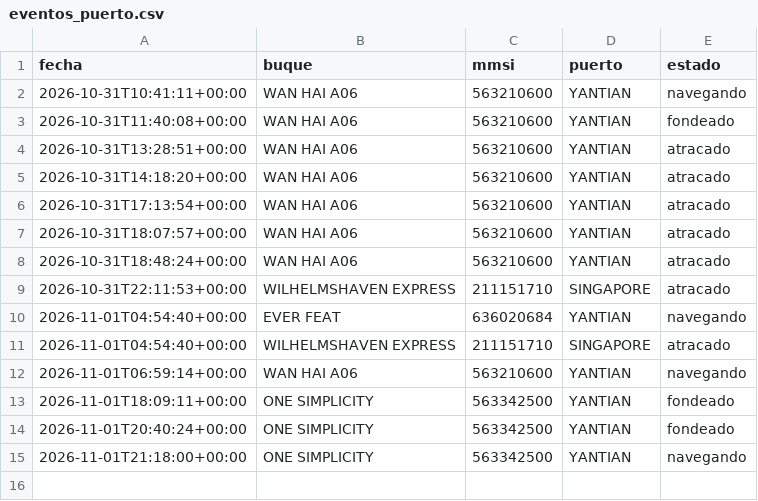
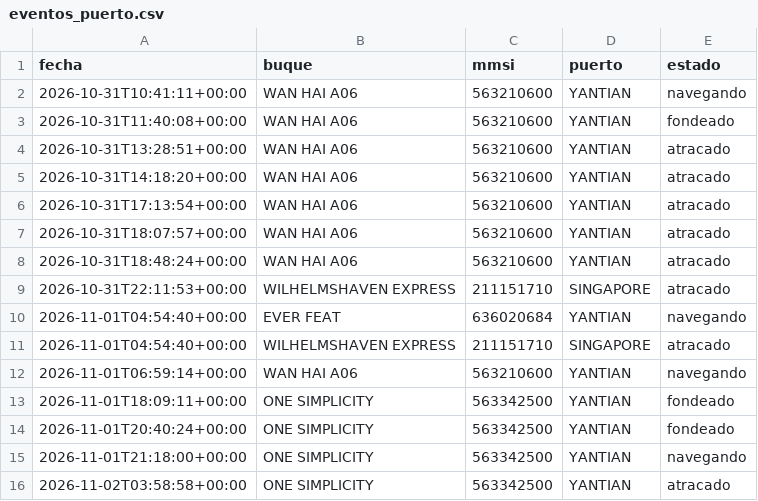
Before and after one commit to jart0988aj-maker/monitoreo-buques, a CSV file: docs/data/historial/eventos_puerto.csv, drawn as a sheet.

```diff
--- a/docs/data/historial/eventos_puerto.csv
+++ b/docs/data/historial/eventos_puerto.csv
@@ -15 +15,2 @@ fecha,buque,mmsi,puerto,estado
 2026-11-01T21:18:00+00:00,ONE SIMPLICITY,563342500,YANTIAN,navegando
+2026-11-02T03:58:58+00:00,ONE SIMPLICITY,563342500,YANTIAN,atracado
```
Also changed, not shown: docs/data/historial/congestion.csv, docs/data/historial/posiciones_2026-11.csv, 4 other files.
